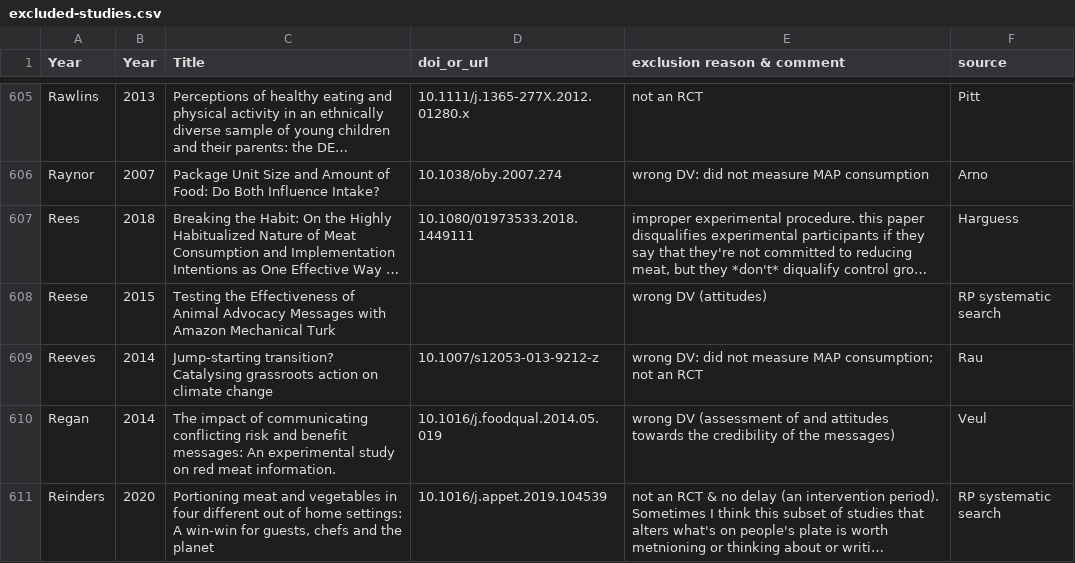
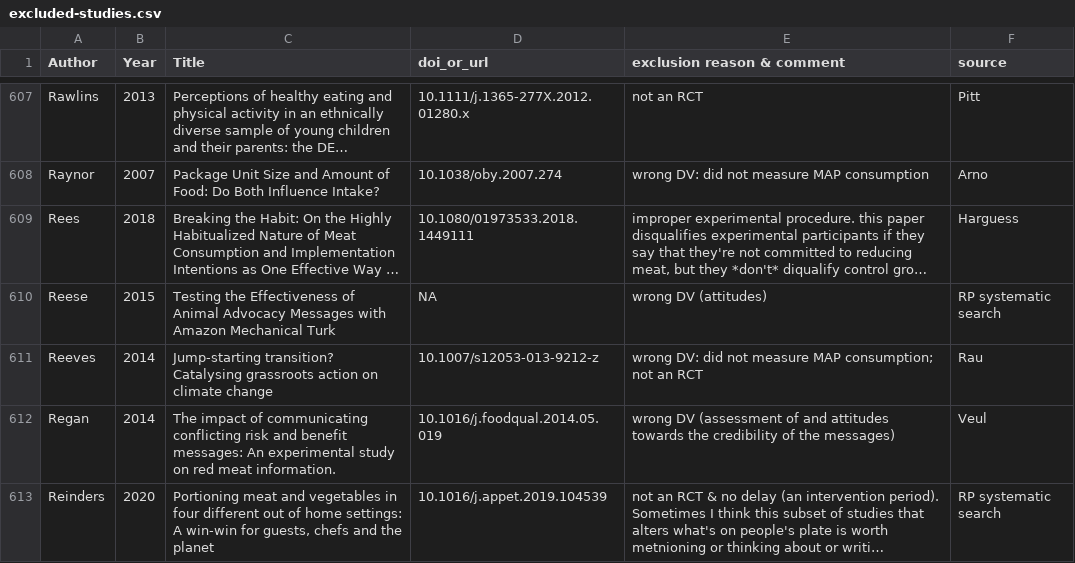
Before and after one commit to hsflabstanford/vegan-meta, a CSV file: data/excluded-studies.csv, drawn as a sheet; only a part is shown, gaps mark what is left out; long unchanged cells end in …; addresses are those after the commit; the diff covers the shown part only; the diff names each change by its address in the sheet, - before the commit and + after, or states it on an @@ line.

```diff
--- a/data/excluded-studies.csv
+++ b/data/excluded-studies.csv
-A1: Year
+A1: Author
-D610 (doi_or_url): (empty)
+D610 (doi_or_url): NA
```
Also changed, not shown: 6 added rows, 2 removed rows and 7 edited cells elsewhere in this file, data/RPMC-data.csv, data/review-of-reviews.csv.
